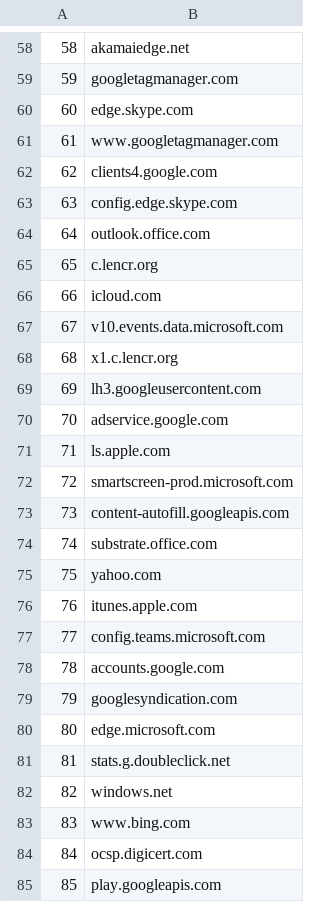
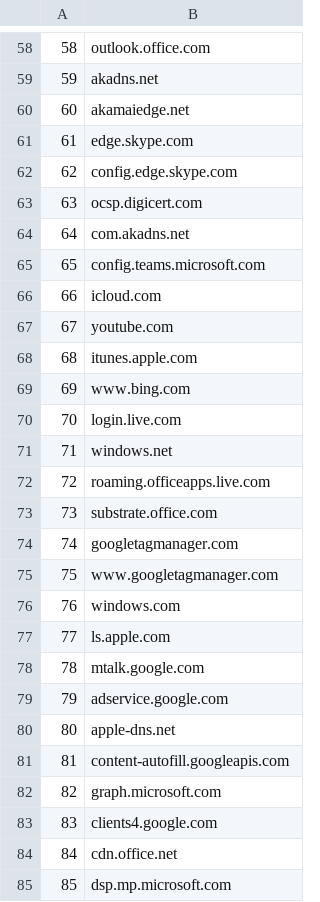
Before and after one commit to cjbarker/top-domains, a CSV file: top-recs/top-sites-100.csv, drawn as a sheet; only a part is shown, gaps mark what is left out; the diff covers the shown part only.

```diff
--- a/top-recs/top-sites-100.csv
+++ b/top-recs/top-sites-100.csv
@@ -58,28 +58,28 @@
-58,akamaiedge.net
-59,googletagmanager.com
-60,edge.skype.com
-61,www.googletagmanager.com
-62,clients4.google.com
-63,config.edge.skype.com
-64,outlook.office.com
-65,c.lencr.org
+58,outlook.office.com
+59,akadns.net
+60,akamaiedge.net
+61,edge.skype.com
+62,config.edge.skype.com
+63,ocsp.digicert.com
+64,com.akadns.net
+65,config.teams.microsoft.com
 66,icloud.com
-67,v10.events.data.microsoft.com
-68,x1.c.lencr.org
-69,lh3.googleusercontent.com
-70,adservice.google.com
-71,ls.apple.com
-72,smartscreen-prod.microsoft.com
-73,content-autofill.googleapis.com
-74,substrate.office.com
-75,yahoo.com
-76,itunes.apple.com
-77,config.teams.microsoft.com
-78,accounts.google.com
-79,googlesyndication.com
-80,edge.microsoft.com
-81,stats.g.doubleclick.net
-82,windows.net
-83,www.bing.com
-84,ocsp.digicert.com
-85,play.googleapis.com
+67,youtube.com
+68,itunes.apple.com
+69,www.bing.com
+70,login.live.com
+71,windows.net
+72,roaming.officeapps.live.com
+73,substrate.office.com
+74,googletagmanager.com
+75,www.googletagmanager.com
+76,windows.com
+77,ls.apple.com
+78,mtalk.google.com
+79,adservice.google.com
+80,apple-dns.net
+81,content-autofill.googleapis.com
+82,graph.microsoft.com
+83,clients4.google.com
+84,cdn.office.net
+85,dsp.mp.microsoft.com
```
Also changed, not shown: 67 edited cells elsewhere in this file, top-recs/top-TLD-100.csv, top-recs/top-TLD-1000.csv, 5 other files.
